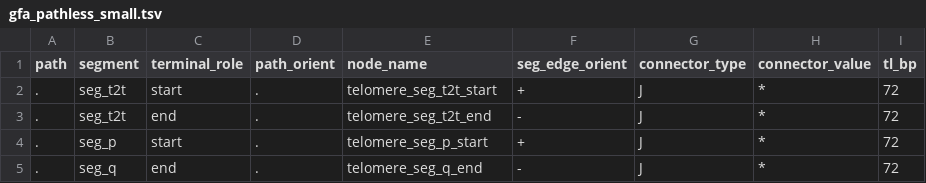
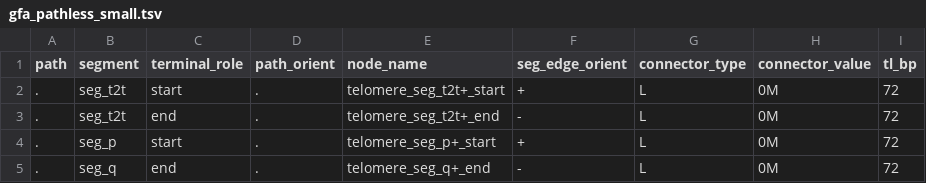
Before and after one commit to vgl-hub/teloscope, a TSV file: testFiles/expected/gfa/gfa_pathless_small.tsv, drawn as a sheet.

Commit message:
Render telomere caps as direct graph links
Attach caps with L links, paint them green, and broaden graph tests.

```diff
--- a/testFiles/expected/gfa/gfa_pathless_small.tsv
+++ b/testFiles/expected/gfa/gfa_pathless_small.tsv
@@ -1,5 +1,5 @@
 path	segment	terminal_role	path_orient	node_name	seg_edge_orient	connector_type	connector_value	tl_bp
-.	seg_t2t	start	.	telomere_seg_t2t_start	+	J	*	72
-.	seg_t2t	end	.	telomere_seg_t2t_end	-	J	*	72
-.	seg_p	start	.	telomere_seg_p_start	+	J	*	72
-.	seg_q	end	.	telomere_seg_q_end	-	J	*	72
+.	seg_t2t	start	.	telomere_seg_t2t+_start	+	L	0M	72
+.	seg_t2t	end	.	telomere_seg_t2t+_end	-	L	0M	72
+.	seg_p	start	.	telomere_seg_p+_start	+	L	0M	72
+.	seg_q	end	.	telomere_seg_q+_end	-	L	0M	72
```
Also changed, not shown: testFiles/expected/gfa/gfa2_small.tsv, testFiles/expected/gfa/gfa_headerless_small.tsv, 37 other files.
